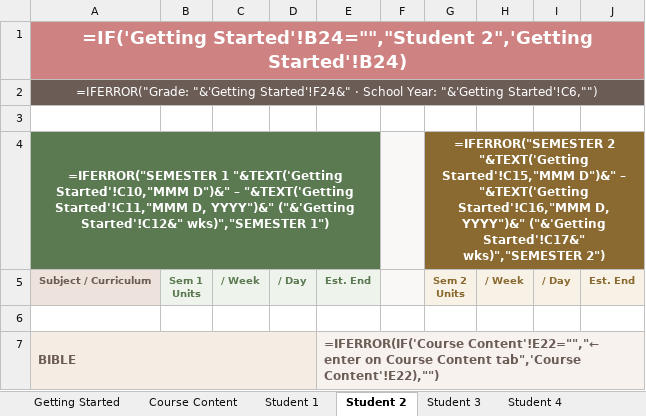
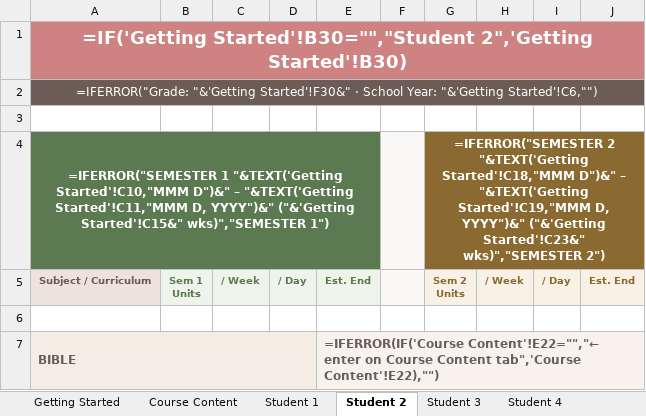
Before and after one commit to theziegels/curriculum-planning, an Excel workbook: Homeschool_Curriculum_Planner.xlsx, sheet Student 2, drawn as a sheet; only a part is shown; values as stored, in another font and other column widths than the file's, no borders; formulas without a stored value are shown as written; the diff covers the shown part only; the diff names each change by its address in the sheet, - before the commit and + after, or states it on an @@ line.

```diff
--- a/Homeschool_Curriculum_Planner.xlsx (sheet Student 2)
+++ b/Homeschool_Curriculum_Planner.xlsx (sheet Student 2)
-A1: =IF('Getting Started'!B24="","Student 2",'Getting Started'!B24)
+A1: =IF('Getting Started'!B30="","Student 2",'Getting Started'!B30)
-A2: =IFERROR("Grade: "&'Getting Started'!F24&" · School…
+A2: =IFERROR("Grade: "&'Getting Started'!F30&" · School…
-A4: …YYYY")&" ("&'Getting Started'!C12&" wks)","SEMESTER 1")
+A4: …YYYY")&" ("&'Getting Started'!C15&" wks)","SEMESTER 1")
-G4: …2 "&TEXT('Getting Started'!C15,"MMM D")&" – "&TEXT('Getting Started'!C16,"MMM D, YYYY")&" ("&'Getting Started'!C17&" wks)","SEMESTER 2")
+G4: …2 "&TEXT('Getting Started'!C18,"MMM D")&" – "&TEXT('Getting Started'!C19,"MMM D, YYYY")&" ("&'Getting Started'!C23&" wks)","SEMESTER 2")
```
Also changed, not shown: 196 edited cells elsewhere in this sheet, sheet Student 1, sheet Student 3, sheet Student 4, sheet Student 5, sheet Student 6, sheet Student 7, 5 more sheets, 1 other file.
